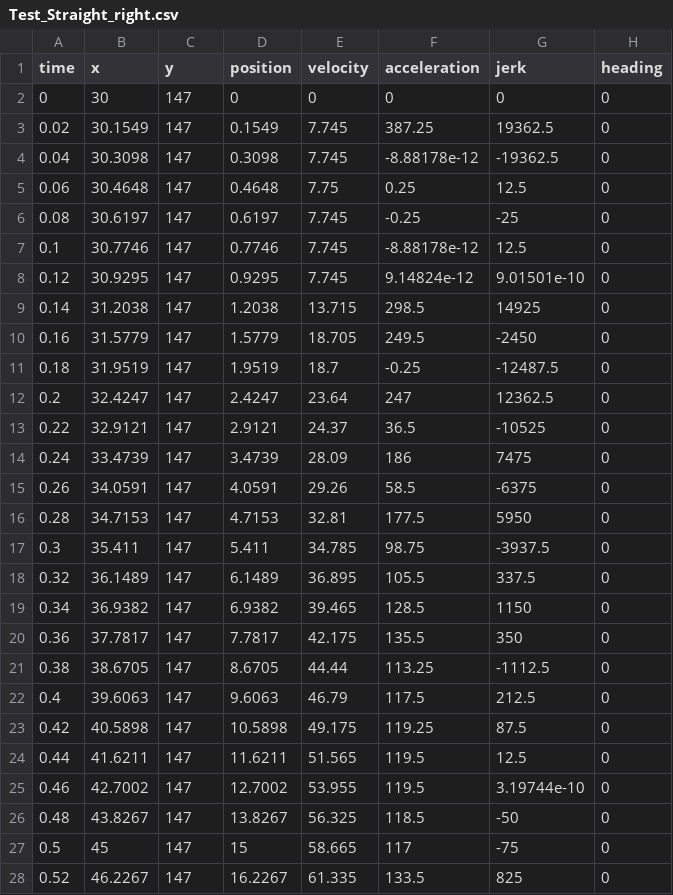
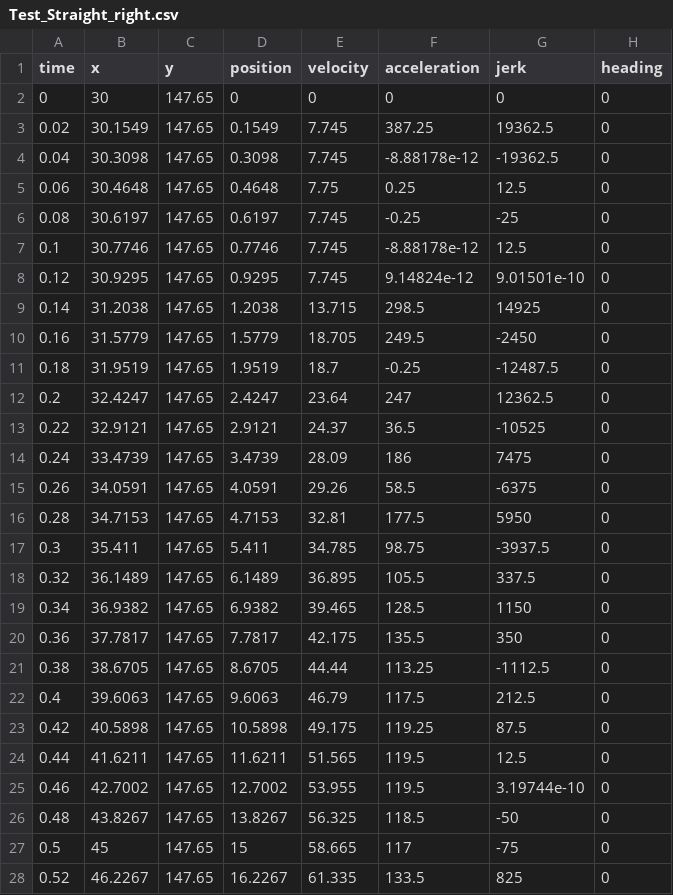
Before and after one commit to errorcodexero/apractice2021, a CSV file: src/main/paths/Test_Straight_right.csv, drawn as a sheet; only a part is shown; the diff covers the shown part only.

```diff
--- a/src/main/paths/Test_Straight_right.csv
+++ b/src/main/paths/Test_Straight_right.csv
@@ -1,28 +1,28 @@
 "time","x","y","position","velocity","acceleration","jerk","heading"
-0,30,147,0,0,0,0,0
-0.02,30.1549,147,0.1549,7.745,387.25,19362.5,0
-0.04,30.3098,147,0.3098,7.745,-8.88178e-12,-19362.5,0
-0.06,30.4648,147,0.4648,7.75,0.25,12.5,0
-0.08,30.6197,147,0.6197,7.745,-0.25,-25,0
-0.1,30.7746,147,0.7746,7.745,-8.88178e-12,12.5,0
-0.12,30.9295,147,0.9295,7.745,9.14824e-12,9.01501e-10,0
-0.14,31.2038,147,1.2038,13.715,298.5,14925,0
-0.16,31.5779,147,1.5779,18.705,249.5,-2450,0
-0.18,31.9519,147,1.9519,18.7,-0.25,-12487.5,0
-0.2,32.4247,147,2.4247,23.64,247,12362.5,0
-0.22,32.9121,147,2.9121,24.37,36.5,-10525,0
-0.24,33.4739,147,3.4739,28.09,186,7475,0
-0.26,34.0591,147,4.0591,29.26,58.5,-6375,0
-0.28,34.7153,147,4.7153,32.81,177.5,5950,0
-0.3,35.411,147,5.411,34.785,98.75,-3937.5,0
-0.32,36.1489,147,6.1489,36.895,105.5,337.5,0
-0.34,36.9382,147,6.9382,39.465,128.5,1150,0
-0.36,37.7817,147,7.7817,42.175,135.5,350,0
-0.38,38.6705,147,8.6705,44.44,113.25,-1112.5,0
-0.4,39.6063,147,9.6063,46.79,117.5,212.5,0
-0.42,40.5898,147,10.5898,49.175,119.25,87.5,0
-0.44,41.6211,147,11.6211,51.565,119.5,12.5,0
-0.46,42.7002,147,12.7002,53.955,119.5,3.19744e-10,0
-0.48,43.8267,147,13.8267,56.325,118.5,-50,0
-0.5,45,147,15,58.665,117,-75,0
-0.52,46.2267,147,16.2267,61.335,133.5,825,0
+0,30,147.65,0,0,0,0,0
+0.02,30.1549,147.65,0.1549,7.745,387.25,19362.5,0
+0.04,30.3098,147.65,0.3098,7.745,-8.88178e-12,-19362.5,0
+0.06,30.4648,147.65,0.4648,7.75,0.25,12.5,0
+0.08,30.6197,147.65,0.6197,7.745,-0.25,-25,0
+0.1,30.7746,147.65,0.7746,7.745,-8.88178e-12,12.5,0
+0.12,30.9295,147.65,0.9295,7.745,9.14824e-12,9.01501e-10,0
+0.14,31.2038,147.65,1.2038,13.715,298.5,14925,0
+0.16,31.5779,147.65,1.5779,18.705,249.5,-2450,0
+0.18,31.9519,147.65,1.9519,18.7,-0.25,-12487.5,0
+0.2,32.4247,147.65,2.4247,23.64,247,12362.5,0
+0.22,32.9121,147.65,2.9121,24.37,36.5,-10525,0
+0.24,33.4739,147.65,3.4739,28.09,186,7475,0
+0.26,34.0591,147.65,4.0591,29.26,58.5,-6375,0
+0.28,34.7153,147.65,4.7153,32.81,177.5,5950,0
+0.3,35.411,147.65,5.411,34.785,98.75,-3937.5,0
+0.32,36.1489,147.65,6.1489,36.895,105.5,337.5,0
+0.34,36.9382,147.65,6.9382,39.465,128.5,1150,0
+0.36,37.7817,147.65,7.7817,42.175,135.5,350,0
+0.38,38.6705,147.65,8.6705,44.44,113.25,-1112.5,0
+0.4,39.6063,147.65,9.6063,46.79,117.5,212.5,0
+0.42,40.5898,147.65,10.5898,49.175,119.25,87.5,0
+0.44,41.6211,147.65,11.6211,51.565,119.5,12.5,0
+0.46,42.7002,147.65,12.7002,53.955,119.5,3.19744e-10,0
+0.48,43.8267,147.65,13.8267,56.325,118.5,-50,0
+0.5,45,147.65,15,58.665,117,-75,0
+0.52,46.2267,147.65,16.2267,61.335,133.5,825,0
```
Also changed, not shown: 73 edited cells elsewhere in this file, src/main/paths/Test_Curved_left.csv, src/main/paths/Test_Curved_right.csv, 18 other files.
